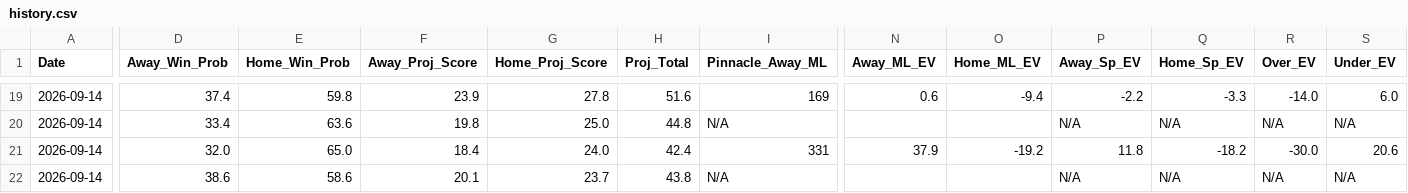
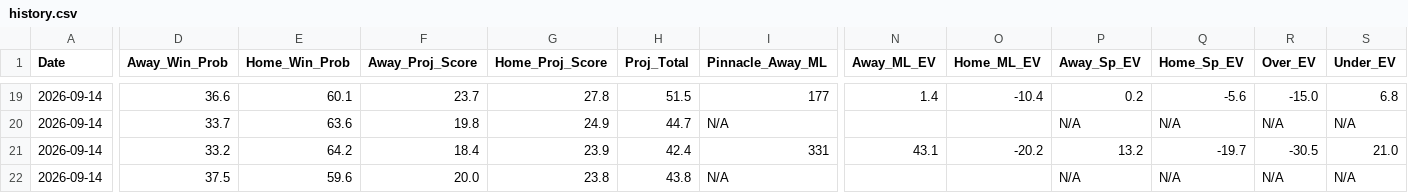
Before and after one commit to matthewmehl14-glitch/nfl-gm-model, a CSV file: history.csv, drawn as a sheet; only a part is shown, gaps mark what is left out; the diff covers the shown part only; the diff names each change by its address in the sheet, - before the commit and + after, or states it on an @@ line.

```diff
--- a/history.csv
+++ b/history.csv
-D19 (Away_Win_Prob): 37.4
+D19 (Away_Win_Prob): 36.6
-E19 (Home_Win_Prob): 59.8
+E19 (Home_Win_Prob): 60.1
-F19 (Away_Proj_Score): 23.9
+F19 (Away_Proj_Score): 23.7
-H19 (Proj_Total): 51.6
+H19 (Proj_Total): 51.5
-I19 (Pinnacle_Away_ML): 169
+I19 (Pinnacle_Away_ML): 177
-N19 (Away_ML_EV): 0.6
+N19 (Away_ML_EV): 1.4
-O19 (Home_ML_EV): -9.4
+O19 (Home_ML_EV): -10.4
-P19 (Away_Sp_EV): -2.2
+P19 (Away_Sp_EV): 0.2
-Q19 (Home_Sp_EV): -3.3
+Q19 (Home_Sp_EV): -5.6
-R19 (Over_EV): -14.0
+R19 (Over_EV): -15.0
-S19 (Under_EV): 6.0
+S19 (Under_EV): 6.8
-D20 (Away_Win_Prob): 33.4
+D20 (Away_Win_Prob): 33.7
-G20 (Home_Proj_Score): 25.0
+G20 (Home_Proj_Score): 24.9
-H20 (Proj_Total): 44.8
+H20 (Proj_Total): 44.7
-D21 (Away_Win_Prob): 32.0
+D21 (Away_Win_Prob): 33.2
-E21 (Home_Win_Prob): 65.0
+E21 (Home_Win_Prob): 64.2
-G21 (Home_Proj_Score): 24.0
+G21 (Home_Proj_Score): 23.9
-N21 (Away_ML_EV): 37.9
+N21 (Away_ML_EV): 43.1
-O21 (Home_ML_EV): -19.2
+O21 (Home_ML_EV): -20.2
-P21 (Away_Sp_EV): 11.8
+P21 (Away_Sp_EV): 13.2
-Q21 (Home_Sp_EV): -18.2
+Q21 (Home_Sp_EV): -19.7
-R21 (Over_EV): -30.0
+R21 (Over_EV): -30.5
-S21 (Under_EV): 20.6
+S21 (Under_EV): 21.0
-D22 (Away_Win_Prob): 38.6
+D22 (Away_Win_Prob): 37.5
-E22 (Home_Win_Prob): 58.6
+E22 (Home_Win_Prob): 59.6
-F22 (Away_Proj_Score): 20.1
+F22 (Away_Proj_Score): 20.0
-G22 (Home_Proj_Score): 23.7
+G22 (Home_Proj_Score): 23.8
```
Also changed, not shown: 146 edited cells elsewhere in this file, 1 other file.
